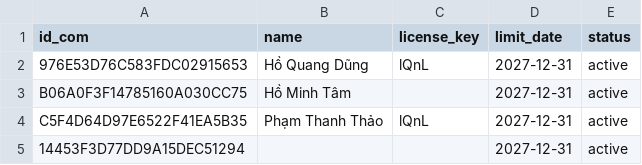
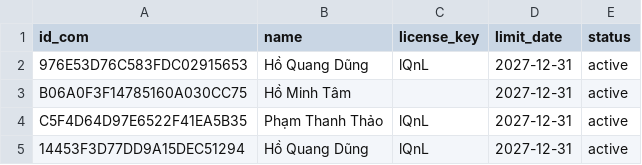
Before and after one commit to DungCaad/Facebook, a CSV file: customer.csv, drawn as a sheet.

Commit message:
Update customer.csv

```diff
--- a/customer.csv
+++ b/customer.csv
@@ -4,2 +4,2 @@ B06A0F3F14785160A030CC75,Hồ Minh Tâm,,2027-12-31,active
 C5F4D64D97E6522F41EA5B35,Phạm Thanh Thảo,lQnL,2027-12-31,active
-14453F3D77DD9A15DEC51294,,,2027-12-31,active
+14453F3D77DD9A15DEC51294,Hồ Quang Dũng,lQnL,2027-12-31,active
```
